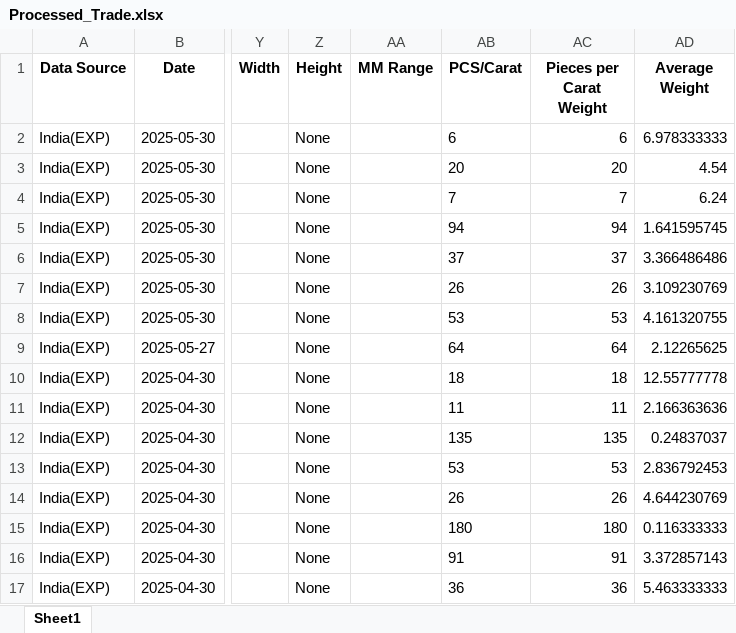
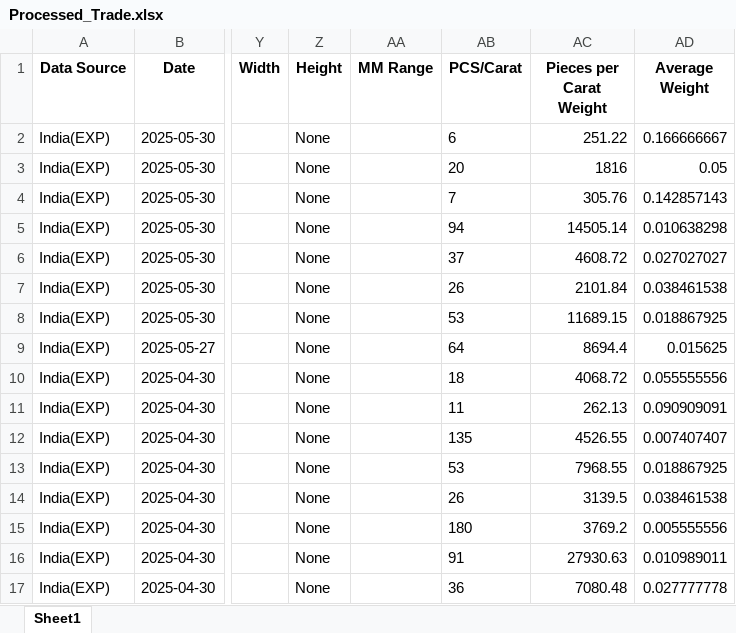
Before and after one commit to gatsbyn/diamond-streamlit, an Excel workbook: Processed_Trade.xlsx, sheet Sheet1, drawn as a sheet; only a part is shown, gaps mark what is left out; values as stored, in another font and other column widths than the file's, no borders; the diff covers the shown part only; the diff names each change by its address in the sheet, - before the commit and + after, or states it on an @@ line.

```diff
--- a/Processed_Trade.xlsx (sheet Sheet1)
+++ b/Processed_Trade.xlsx (sheet Sheet1)
-AC2 (Pieces per Carat Weight): 6
+AC2 (Pieces per Carat Weight): 251.22
-AD2 (Average Weight): 6.978333333
+AD2 (Average Weight): 0.166666667
-AC3 (Pieces per Carat Weight): 20
+AC3 (Pieces per Carat Weight): 1816
-AD3 (Average Weight): 4.54
+AD3 (Average Weight): 0.05
-AC4 (Pieces per Carat Weight): 7
+AC4 (Pieces per Carat Weight): 305.76
-AD4 (Average Weight): 6.24
+AD4 (Average Weight): 0.142857143
-AC5 (Pieces per Carat Weight): 94
+AC5 (Pieces per Carat Weight): 14505.14
-AD5 (Average Weight): 1.641595745
+AD5 (Average Weight): 0.010638298
-AC6 (Pieces per Carat Weight): 37
+AC6 (Pieces per Carat Weight): 4608.72
-AD6 (Average Weight): 3.366486486
+AD6 (Average Weight): 0.027027027
-AC7 (Pieces per Carat Weight): 26
+AC7 (Pieces per Carat Weight): 2101.84
-AD7 (Average Weight): 3.109230769
+AD7 (Average Weight): 0.038461538
-AC8 (Pieces per Carat Weight): 53
+AC8 (Pieces per Carat Weight): 11689.15
-AD8 (Average Weight): 4.161320755
+AD8 (Average Weight): 0.018867925
-AC9 (Pieces per Carat Weight): 64
+AC9 (Pieces per Carat Weight): 8694.4
-AD9 (Average Weight): 2.12265625
+AD9 (Average Weight): 0.015625
-AC10 (Pieces per Carat Weight): 18
+AC10 (Pieces per Carat Weight): 4068.72
-AD10 (Average Weight): 12.55777778
+AD10 (Average Weight): 0.055555556
-AC11 (Pieces per Carat Weight): 11
+AC11 (Pieces per Carat Weight): 262.13
-AD11 (Average Weight): 2.166363636
+AD11 (Average Weight): 0.090909091
-AC12 (Pieces per Carat Weight): 135
+AC12 (Pieces per Carat Weight): 4526.55
-AD12 (Average Weight): 0.24837037
+AD12 (Average Weight): 0.007407407
-AC13 (Pieces per Carat Weight): 53
+AC13 (Pieces per Carat Weight): 7968.55
-AD13 (Average Weight): 2.836792453
+AD13 (Average Weight): 0.018867925
-AC14 (Pieces per Carat Weight): 26
+AC14 (Pieces per Carat Weight): 3139.5
-AD14 (Average Weight): 4.644230769
+AD14 (Average Weight): 0.038461538
-AC15 (Pieces per Carat Weight): 180
+AC15 (Pieces per Carat Weight): 3769.2
-AD15 (Average Weight): 0.116333333
+AD15 (Average Weight): 0.005555556
-AC16 (Pieces per Carat Weight): 91
+AC16 (Pieces per Carat Weight): 27930.63
-AD16 (Average Weight): 3.372857143
+AD16 (Average Weight): 0.010989011
-AC17 (Pieces per Carat Weight): 36
+AC17 (Pieces per Carat Weight): 7080.48
-AD17 (Average Weight): 5.463333333
+AD17 (Average Weight): 0.027777778
```
Also changed, not shown: 296 edited cells elsewhere in this sheet, 1 other file.
